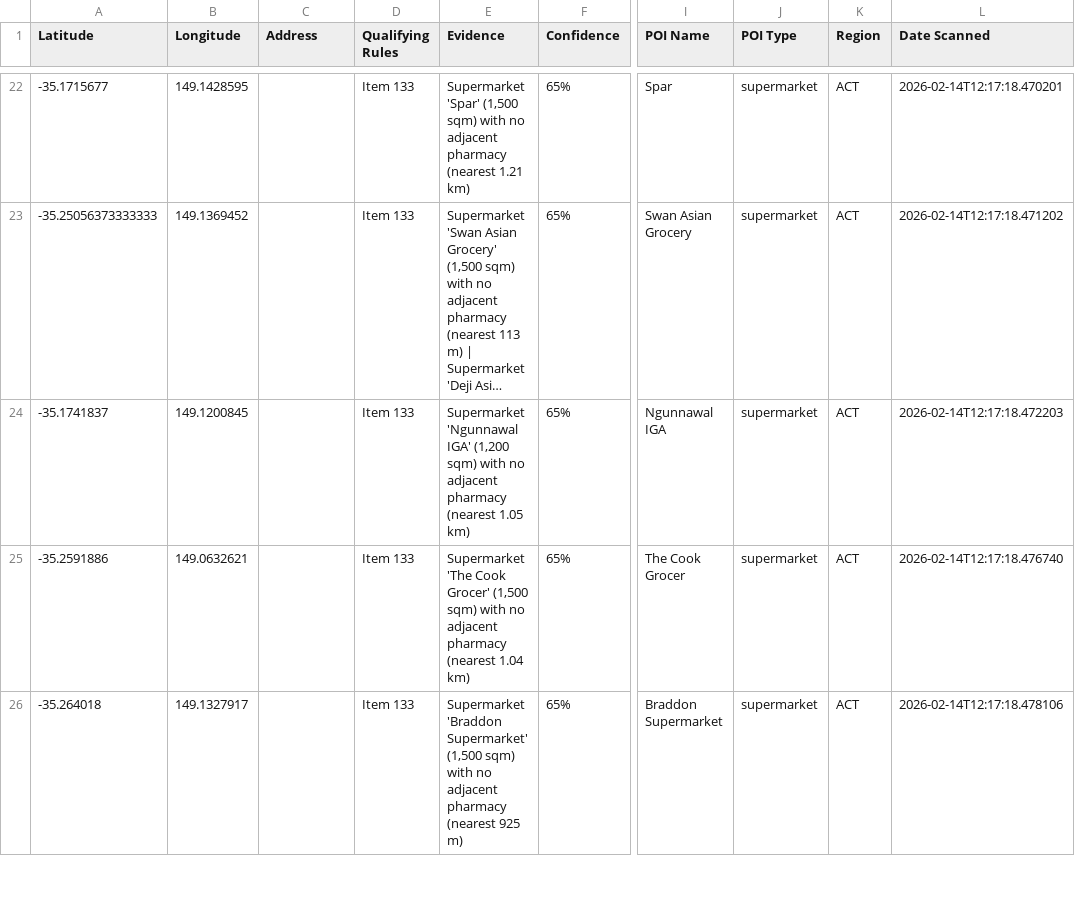
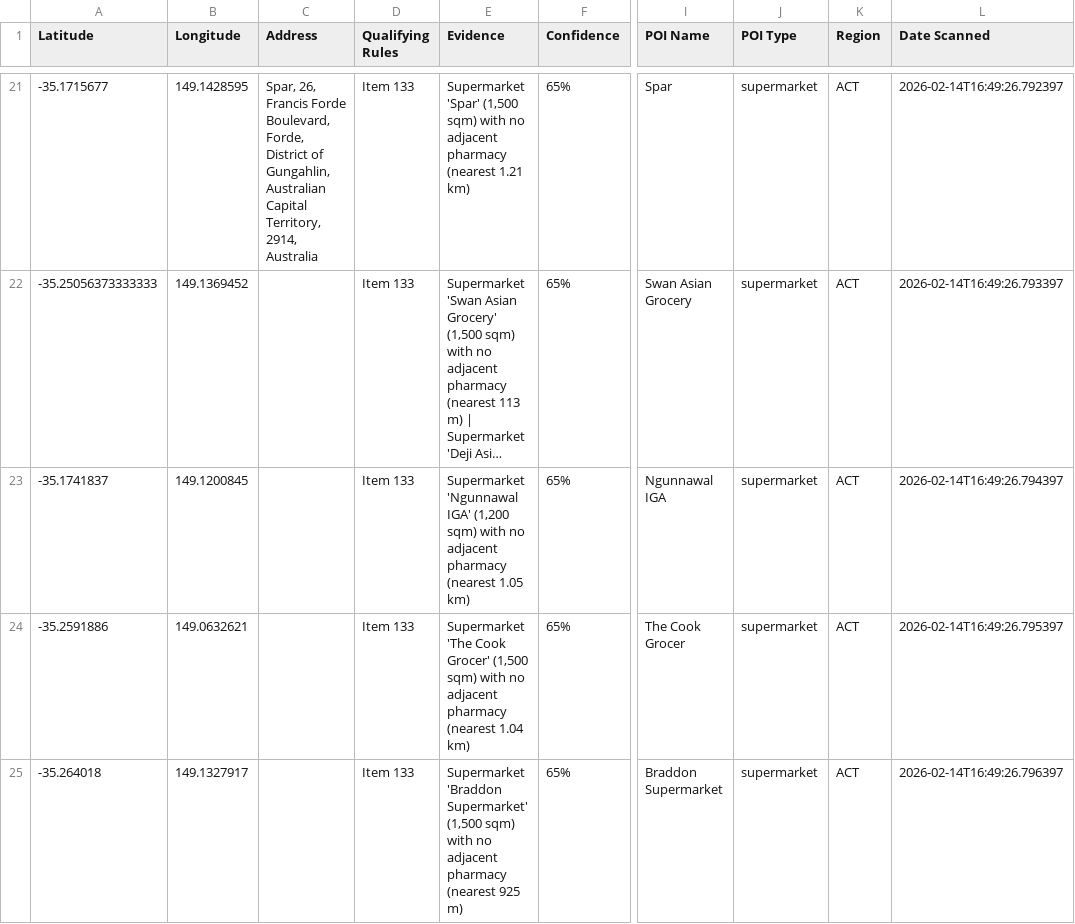
Before and after one commit to jaber006/PharmacyFinder, a CSV file: output/opportunity_zones_ACT.csv, drawn as a sheet; only a part is shown, gaps mark what is left out; long unchanged cells end in …; addresses are those after the commit; the diff covers the shown part only; the diff names each change by its address in the sheet, - before the commit and + after, or states it on an @@ line.

```diff
--- a/output/opportunity_zones_ACT.csv
+++ b/output/opportunity_zones_ACT.csv
-C21 (Address): (empty)
+C21 (Address): Spar, 26, Francis Forde Boulevard, Forde, District of Gungahlin, Australian Capital Territory, 2914, Australia
-L21 (Date Scanned): 2026-02-14T12:17:18.470201
+L21 (Date Scanned): 2026-02-14T16:49:26.792397
-L22 (Date Scanned): 2026-02-14T12:17:18.471202
+L22 (Date Scanned): 2026-02-14T16:49:26.793397
-L23 (Date Scanned): 2026-02-14T12:17:18.472203
+L23 (Date Scanned): 2026-02-14T16:49:26.794397
-L24 (Date Scanned): 2026-02-14T12:17:18.476740
+L24 (Date Scanned): 2026-02-14T16:49:26.795397
-L25 (Date Scanned): 2026-02-14T12:17:18.478106
+L25 (Date Scanned): 2026-02-14T16:49:26.796397
```
Also changed, not shown: 1 added row, 2 removed rows and 42 edited cells elsewhere in this file, output/opportunity_zones_NT.csv, output/opportunity_zones_QLD.csv, 34 other files.
